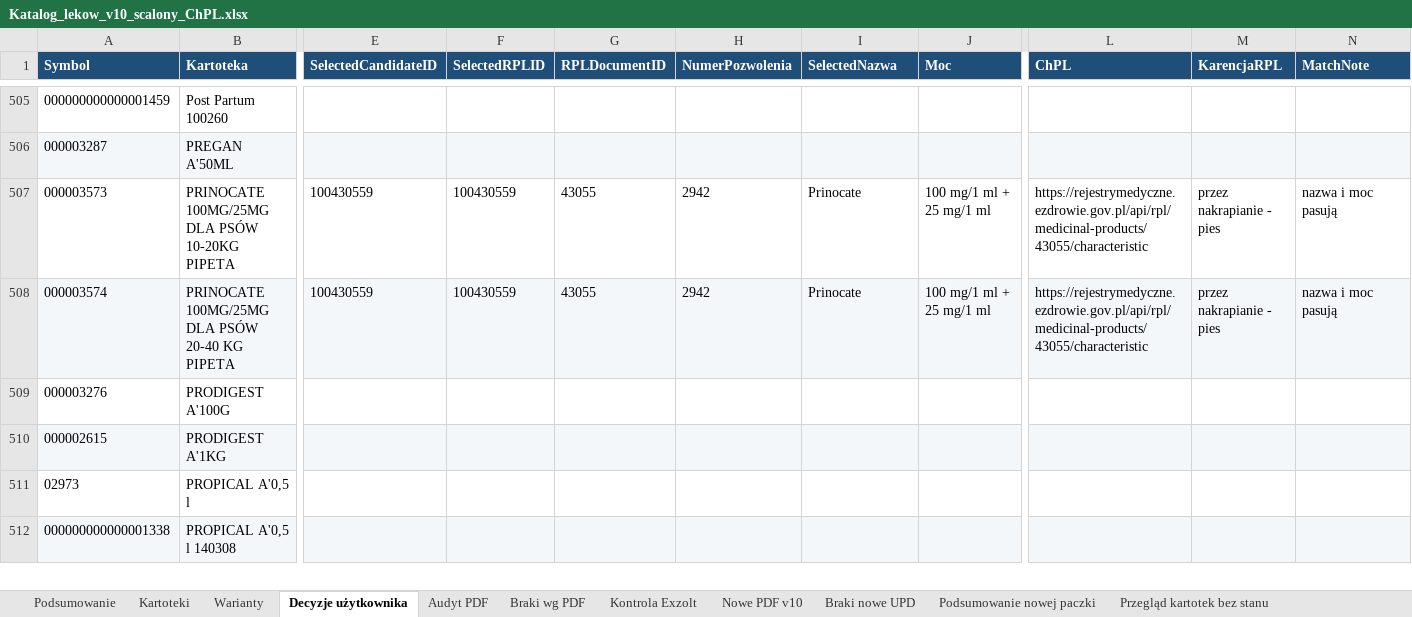
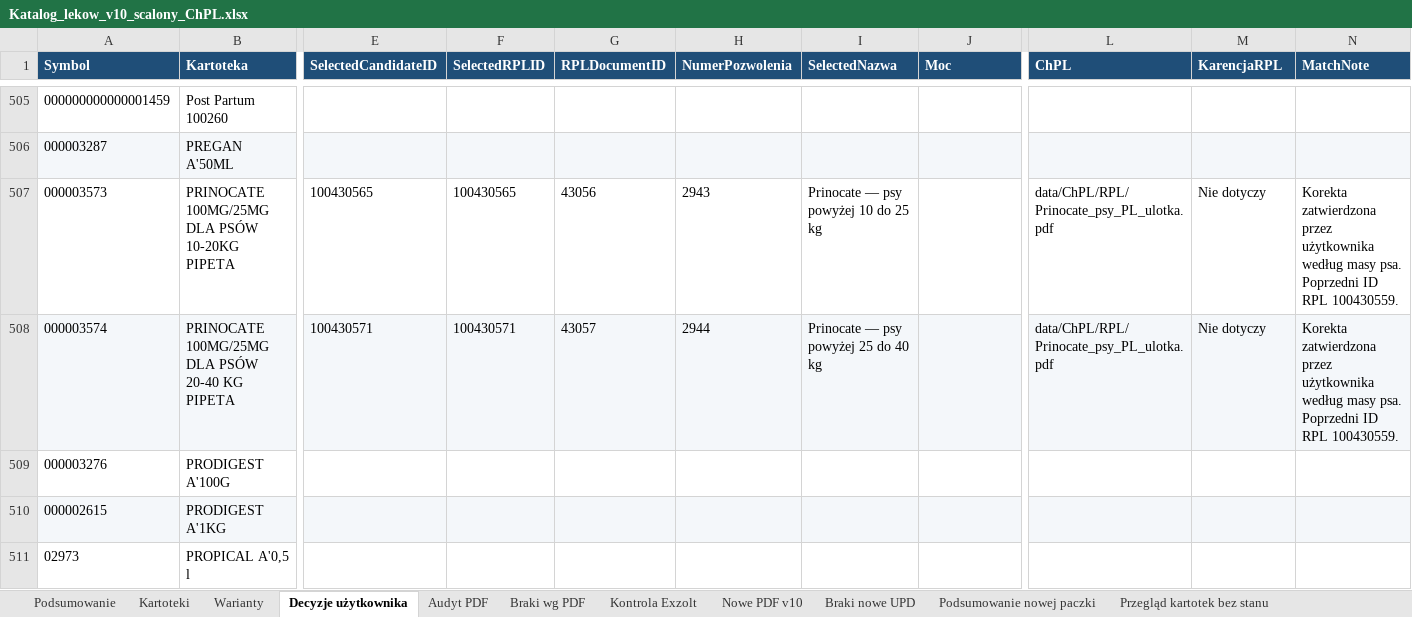
Before and after one commit to VViktorr/Karty-leczenia-zwierzat, an Excel workbook: data/Katalog_lekow_v10_scalony_ChPL.xlsx, sheet Decyzje użytkownika, drawn as a sheet; only a part is shown, gaps mark what is left out; the shorter side is filled out with more unchanged rows; values as stored, in another font and other column widths than the file's, no borders; the diff names each change by its address in the sheet, - before the commit and + after, or states it on an @@ line.

Commit message:
Popraw przypisania RPL Prinocate i dodaj polską ulotkę [skip ci]

```diff
--- a/data/Katalog_lekow_v10_scalony_ChPL.xlsx (sheet Decyzje użytkownika)
+++ b/data/Katalog_lekow_v10_scalony_ChPL.xlsx (sheet Decyzje użytkownika)
-E507 (SelectedCandidateID): 100430559
+E507 (SelectedCandidateID): 100430565
-F507 (SelectedRPLID): 100430559
+F507 (SelectedRPLID): 100430565
-G507 (RPLDocumentID): 43055
+G507 (RPLDocumentID): 43056
-H507 (NumerPozwolenia): 2942
+H507 (NumerPozwolenia): 2943
-I507 (SelectedNazwa): Prinocate
+I507 (SelectedNazwa): Prinocate — psy powyżej 10 do 25 kg
-J507:J508 (Moc): 100 mg/1 ml + 25 mg/1 ml
+J507:J508 (Moc): (empty)
-L507:L508 (ChPL): https://rejestrymedyczne.ezdrowie.gov.pl/api/rpl/medicinal-products/43055/characteristic
+L507:L508 (ChPL): data/ChPL/RPL/Prinocate_psy_PL_ulotka.pdf
-M507:M508 (KarencjaRPL): przez nakrapianie - pies
+M507:M508 (KarencjaRPL): Nie dotyczy
-N507:N508 (MatchNote): nazwa i moc pasują
+N507:N508 (MatchNote): Korekta zatwierdzona przez użytkownika według masy psa. Poprzedni ID RPL 100430559.
-E508 (SelectedCandidateID): 100430559
+E508 (SelectedCandidateID): 100430571
-F508 (SelectedRPLID): 100430559
+F508 (SelectedRPLID): 100430571
-G508 (RPLDocumentID): 43055
+G508 (RPLDocumentID): 43057
-H508 (NumerPozwolenia): 2942
+H508 (NumerPozwolenia): 2944
-I508 (SelectedNazwa): Prinocate
+I508 (SelectedNazwa): Prinocate — psy powyżej 25 do 40 kg
```
Also changed, not shown: sheet Przegląd kartotek bez stanu, sheet Kartoteki, charts or pictures, 1 other file.
